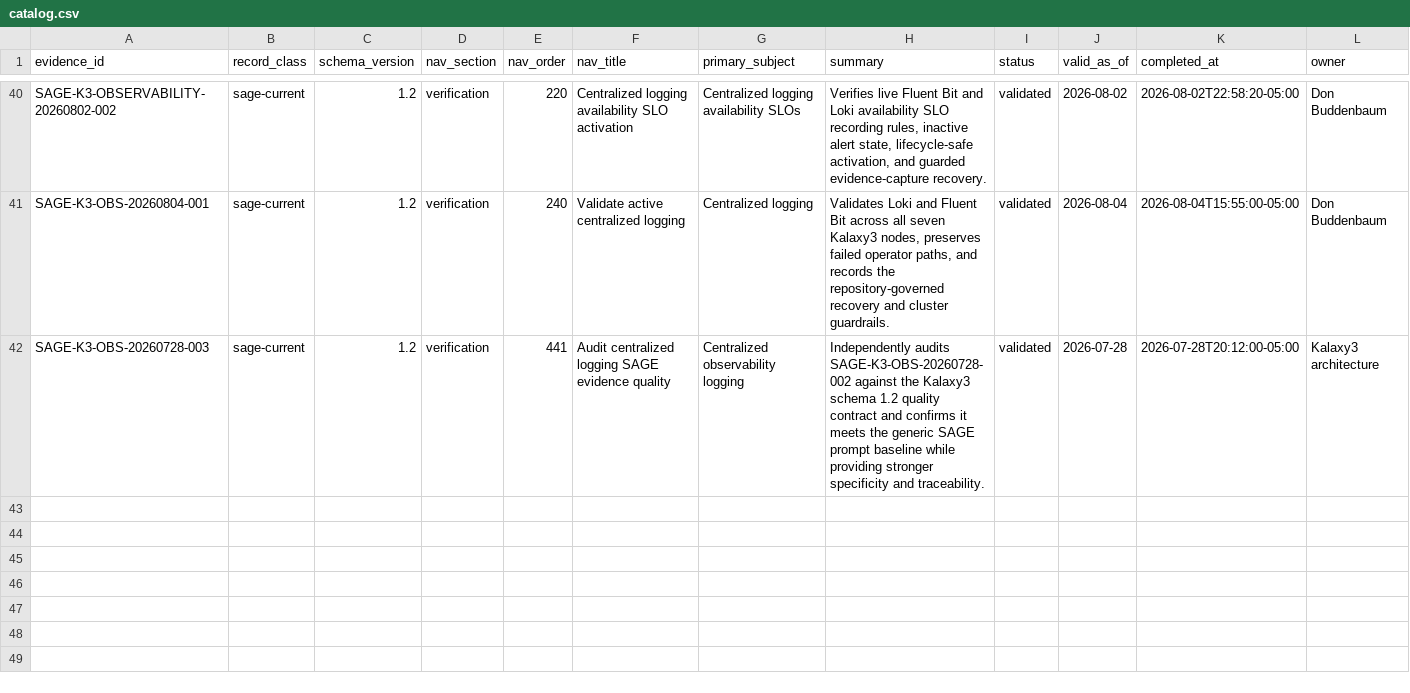
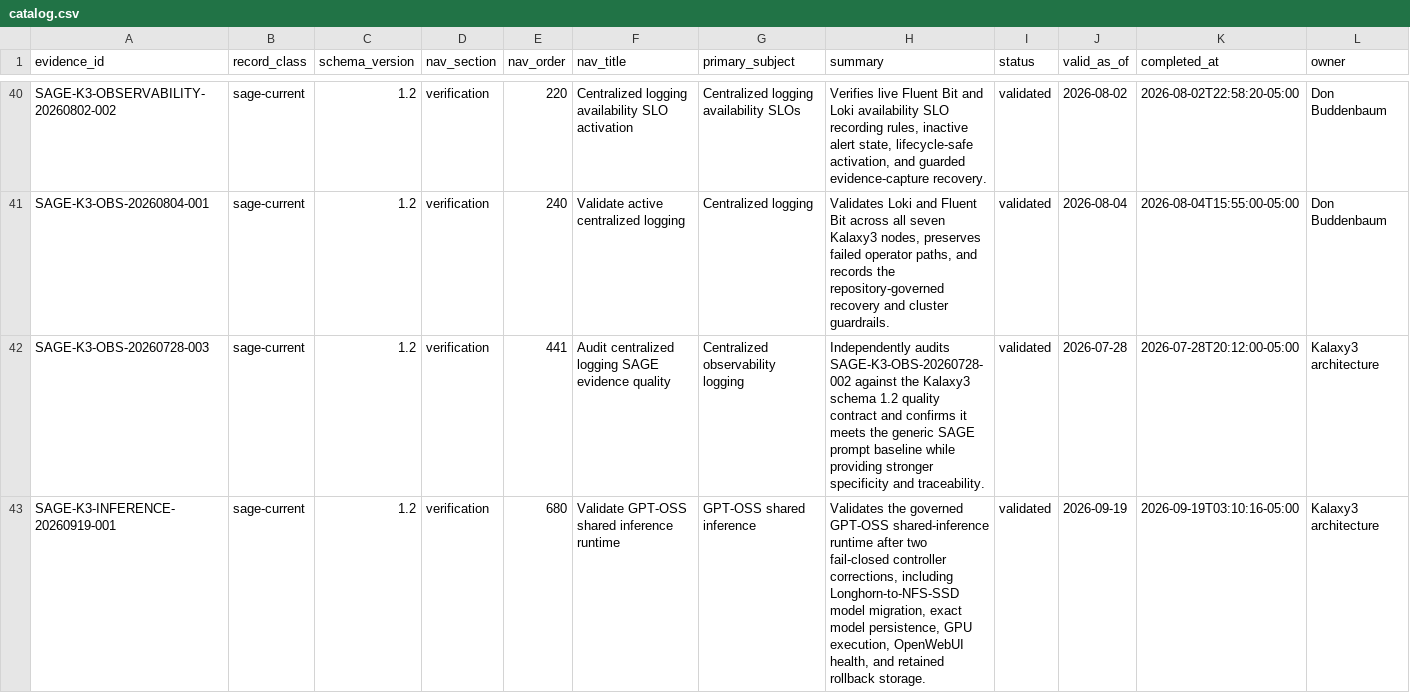
Before and after one commit to donb4iu/Kalaxy3, a CSV file: markdown/evidence/catalog.csv, drawn as a sheet; only a part is shown, gaps mark what is left out; rows hold the shown columns only; the diff names each change by its address in the sheet, - before the commit and + after, or states it on an @@ line.

Commit message:
Add GPT-OSS shared inference runtime validation evidence

```diff
--- a/markdown/evidence/catalog.csv
+++ b/markdown/evidence/catalog.csv
+row 43: SAGE-K3-INFERENCE-20260919-001 | sage-current | 1.2 | verification | 680 | Validate GPT-OSS shared inference runtime | GPT-OSS shared inference | Validates the governed GPT-OSS shared-inference runtime after two fail-closed controller corrections, including Longhorn-to-NFS-SSD model migration, exact model persistence, GPU execution, OpenWebUI health, and retained rollback storage. | validated | 2026-09-19 | 2026-09-19T03:10:16-05:00 | Kalaxy3 architecture
```
Also changed, not shown: 17 other files.
